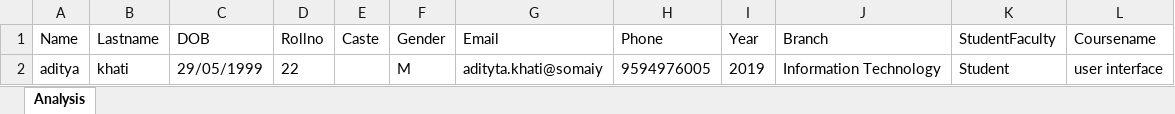
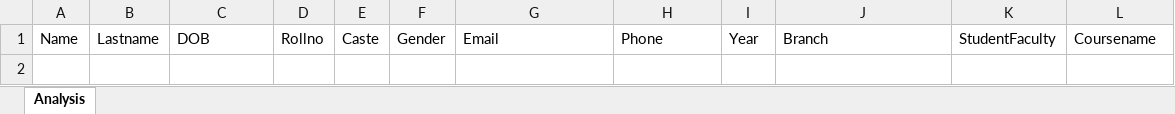
Before and after one commit to adityakhati/reactjsexcel, an Excel workbook: anlaysis1.xlsx, sheet Analysis, drawn as a sheet; values as stored, in another font and other column widths than the file's, no borders; the diff names each change by its address in the sheet, - before the commit and + after, or states it on an @@ line.

```diff
--- a/anlaysis1.xlsx (sheet Analysis)
+++ b/anlaysis1.xlsx (sheet Analysis)
-row 2: aditya | khati | 29/05/1999 | 22 |  | M | adityta.khati@somaiy | 9594976005 | 2019 | Information Technology | Student | user interface
```
Also changed, not shown: analysis.xlsx, 2 other files.
